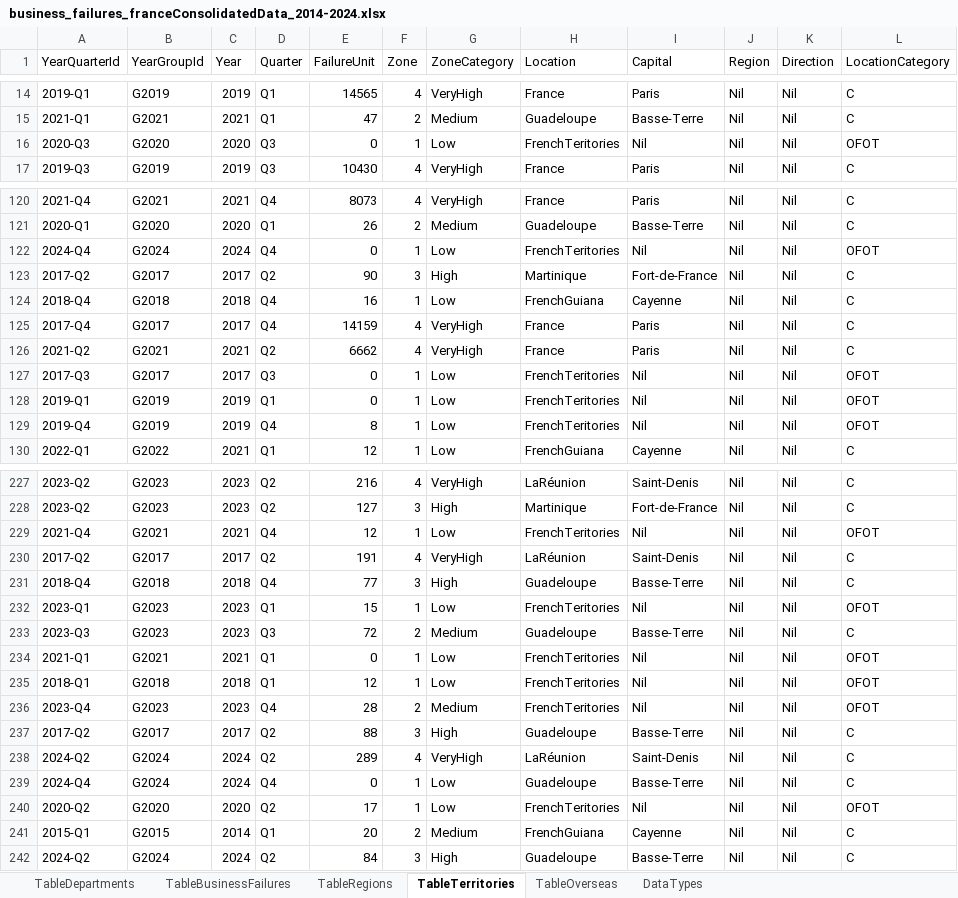
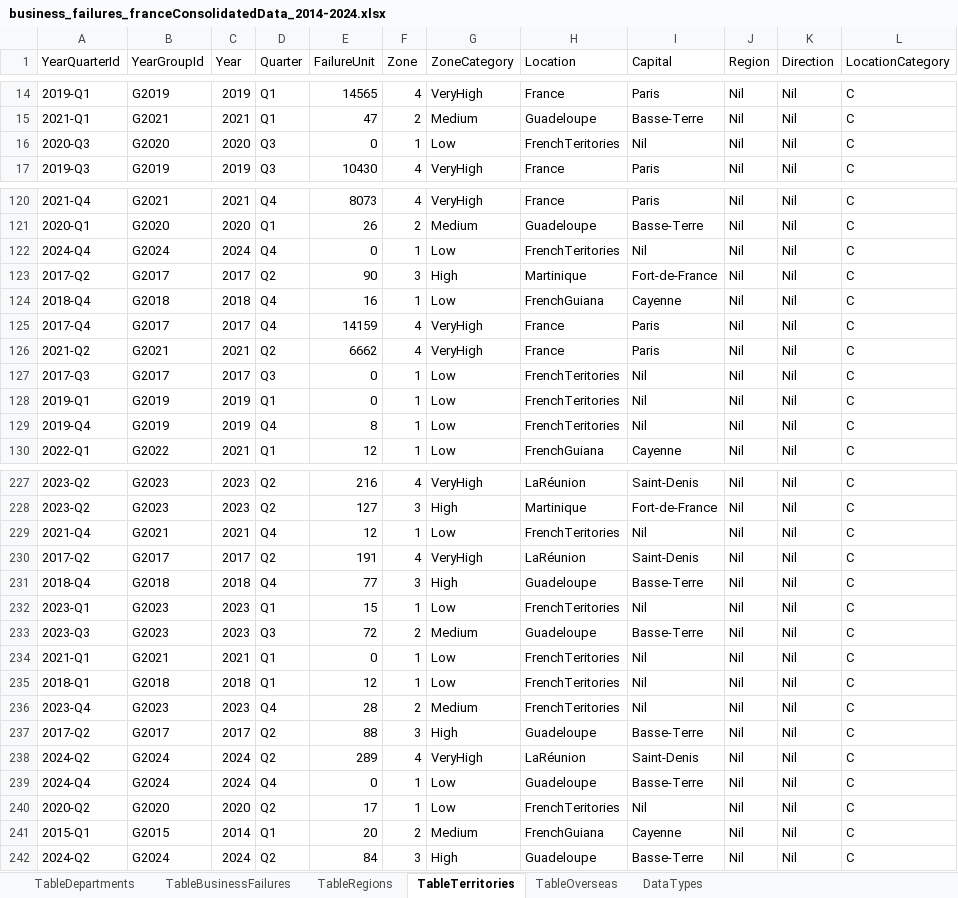
Before and after one commit to DataBells/business_failures, an Excel workbook: business_failures_franceConsolidatedData_2014-2024.xlsx, sheet TableTerritories, drawn as a sheet; only a part is shown, gaps mark what is left out; values as stored, in another font and other column widths than the file's, no borders; the diff covers the shown part only; the diff names each change by its address in the sheet, - before the commit and + after, or states it on an @@ line.

```diff
--- a/business_failures_franceConsolidatedData_2014-2024.xlsx (sheet TableTerritories)
+++ b/business_failures_franceConsolidatedData_2014-2024.xlsx (sheet TableTerritories)
-L16 (LocationCategory): OFOT
+L16 (LocationCategory): C
-L122 (LocationCategory): OFOT
+L122 (LocationCategory): C
-L127:L129 (LocationCategory): OFOT
+L127:L129 (LocationCategory): C
-L229 (LocationCategory): OFOT
+L229 (LocationCategory): C
-L232 (LocationCategory): OFOT
+L232 (LocationCategory): C
-L234:L236 (LocationCategory): OFOT
+L234:L236 (LocationCategory): C
-L240 (LocationCategory): OFOT
+L240 (LocationCategory): C
```
Also changed, not shown: 33 edited cells elsewhere in this sheet, sheet TableBusinessFailures, sheet DataTypes, 2 other files.
